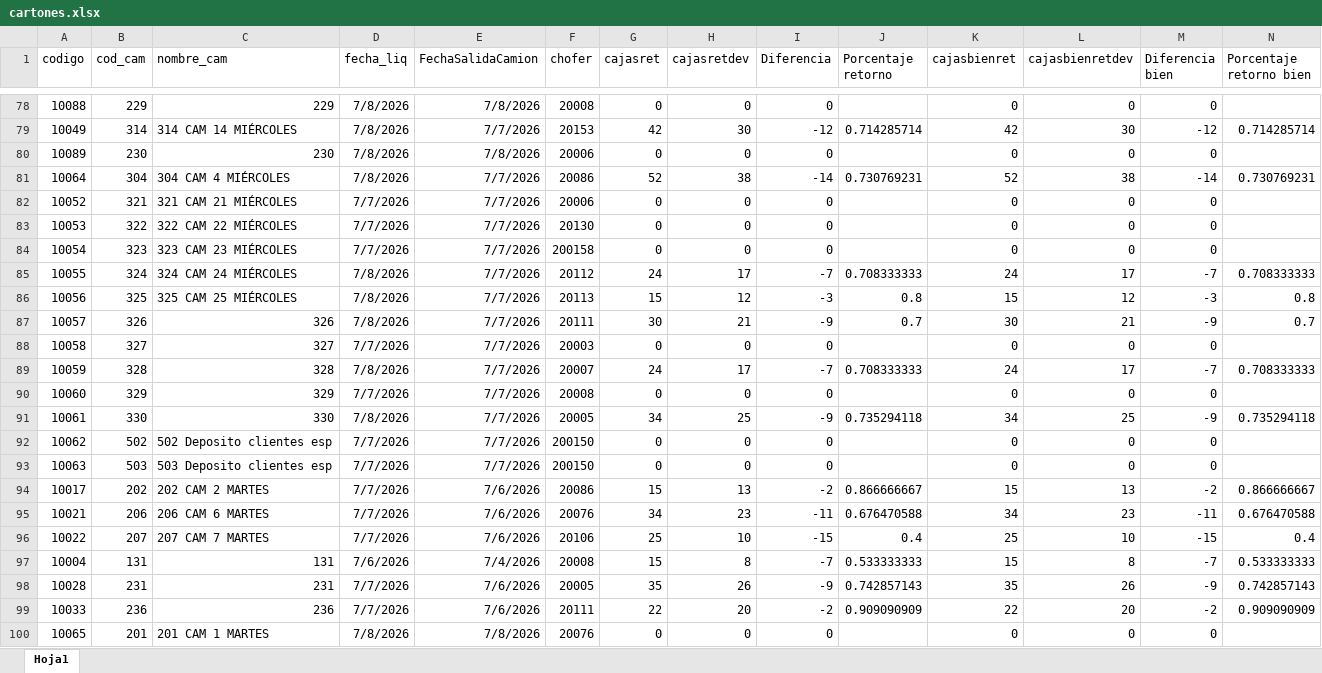
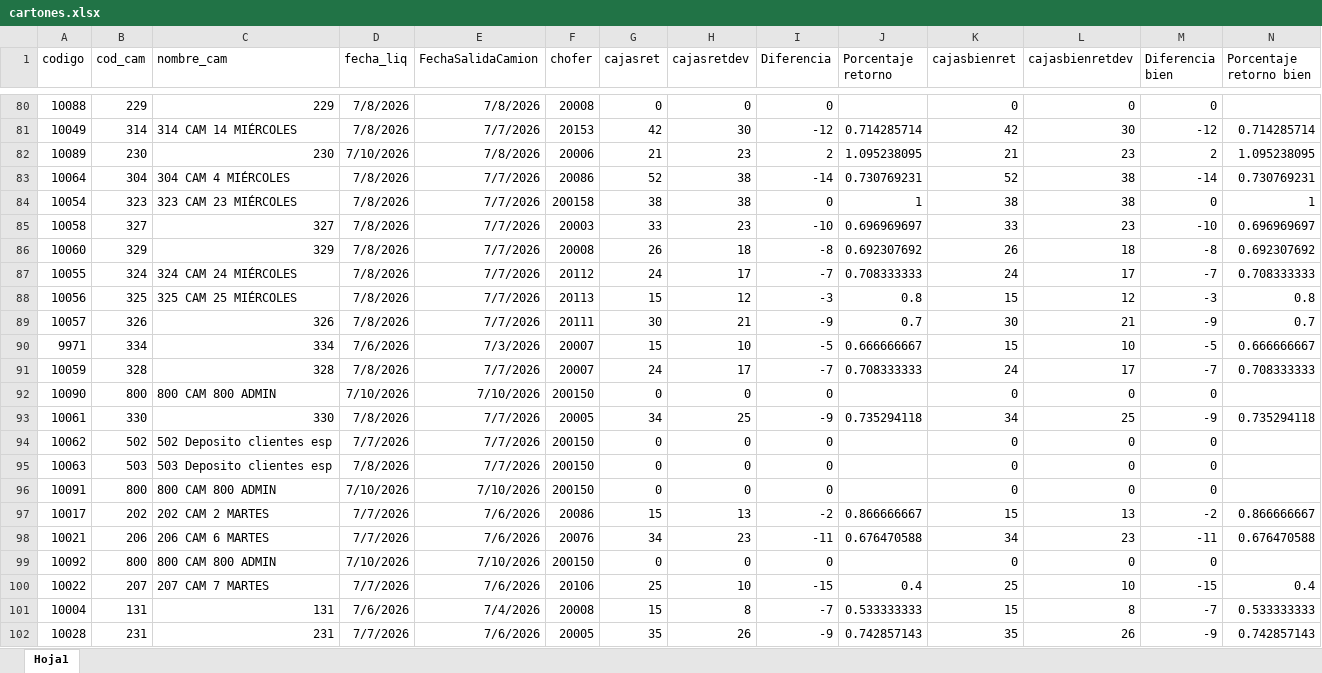
Before and after one commit to Nodus-app/sistema-operativo-nodus, an Excel workbook: data/cartones.xlsx, sheet Hoja1, drawn as a sheet; only a part is shown, gaps mark what is left out; the shorter side is filled out with more unchanged rows; values as stored, in another font and other column widths than the file's, no borders; removed rows and columns are numbered as before the commit, all else as after; rows hold the shown columns only; the diff covers the shown part only; the diff names each change by its address in the sheet, - before the commit and + after, or states it on an @@ line.

```diff
--- a/data/cartones.xlsx (sheet Hoja1)
+++ b/data/cartones.xlsx (sheet Hoja1)
-D82 (fecha_liq): 7/8/2026
+D82 (fecha_liq): 7/10/2026
-G82 (cajasret): 0
+G82 (cajasret): 21
-H82 (cajasretdev): 0
+H82 (cajasretdev): 23
-I82 (Diferencia): 0
+I82 (Diferencia): 2
-J82 (Porcentaje retorno): (empty)
+J82 (Porcentaje retorno): 1.095238095
-K82 (cajasbienret): 0
+K82 (cajasbienret): 21
-L82 (cajasbienretdev): 0
+L82 (cajasbienretdev): 23
-M82 (Diferencia bien): 0
+M82 (Diferencia bien): 2
-N82 (Porcentaje retorno bien): (empty)
+N82 (Porcentaje retorno bien): 1.095238095
-row 82: 10052 | 321 | 321 CAM 21 MIÉRCOLES | 7/7/2026 | 7/7/2026 | 20006 | 0 | 0 | 0 |  | 0 | 0 | 0
-row 83: 10053 | 322 | 322 CAM 22 MIÉRCOLES | 7/7/2026 | 7/7/2026 | 20130 | 0 | 0 | 0 |  | 0 | 0 | 0
-D84 (fecha_liq): 7/7/2026
+D84 (fecha_liq): 7/8/2026
-G84 (cajasret): 0
+G84 (cajasret): 38
-H84 (cajasretdev): 0
+H84 (cajasretdev): 38
-J84 (Porcentaje retorno): (empty)
+J84 (Porcentaje retorno): 1
-K84 (cajasbienret): 0
+K84 (cajasbienret): 38
-L84 (cajasbienretdev): 0
+L84 (cajasbienretdev): 38
-N84 (Porcentaje retorno bien): (empty)
+N84 (Porcentaje retorno bien): 1
+row 85: 10058 | 327 | 327 | 7/8/2026 | 7/7/2026 | 20003 | 33 | 23 | -10 | 0.696969697 | 33 | 23 | -10 | 0.696969697
+row 86: 10060 | 329 | 329 | 7/8/2026 | 7/7/2026 | 20008 | 26 | 18 | -8 | 0.692307692 | 26 | 18 | -8 | 0.692307692
-row 88: 10058 | 327 | 327 | 7/7/2026 | 7/7/2026 | 20003 | 0 | 0 | 0 |  | 0 | 0 | 0
+row 90: 9971 | 334 | 334 | 7/6/2026 | 7/3/2026 | 20007 | 15 | 10 | -5 | 0.666666667 | 15 | 10 | -5 | 0.666666667
-A92 (codigo): 10060
+A92 (codigo): 10090
-B92 (cod_cam): 329
+B92 (cod_cam): 800
-C92 (nombre_cam): 329
+C92 (nombre_cam): 800 CAM 800 ADMIN
-D92 (fecha_liq): 7/7/2026
+D92 (fecha_liq): 7/10/2026
-E92 (FechaSalidaCamion): 7/7/2026
+E92 (FechaSalidaCamion): 7/10/2026
-F92 (chofer): 20008
+F92 (chofer): 200150
-D95 (fecha_liq): 7/7/2026
+D95 (fecha_liq): 7/8/2026
+row 96: 10091 | 800 | 800 CAM 800 ADMIN | 7/10/2026 | 7/10/2026 | 200150 | 0 | 0 | 0 |  | 0 | 0 | 0
+row 99: 10092 | 800 | 800 CAM 800 ADMIN | 7/10/2026 | 7/10/2026 | 200150 | 0 | 0 | 0 |  | 0 | 0 | 0
```
Also changed, not shown: 42 added rows, 1 removed row and 111 edited cells elsewhere in this sheet, data/Registro_de_Rechazos.xlsx.
